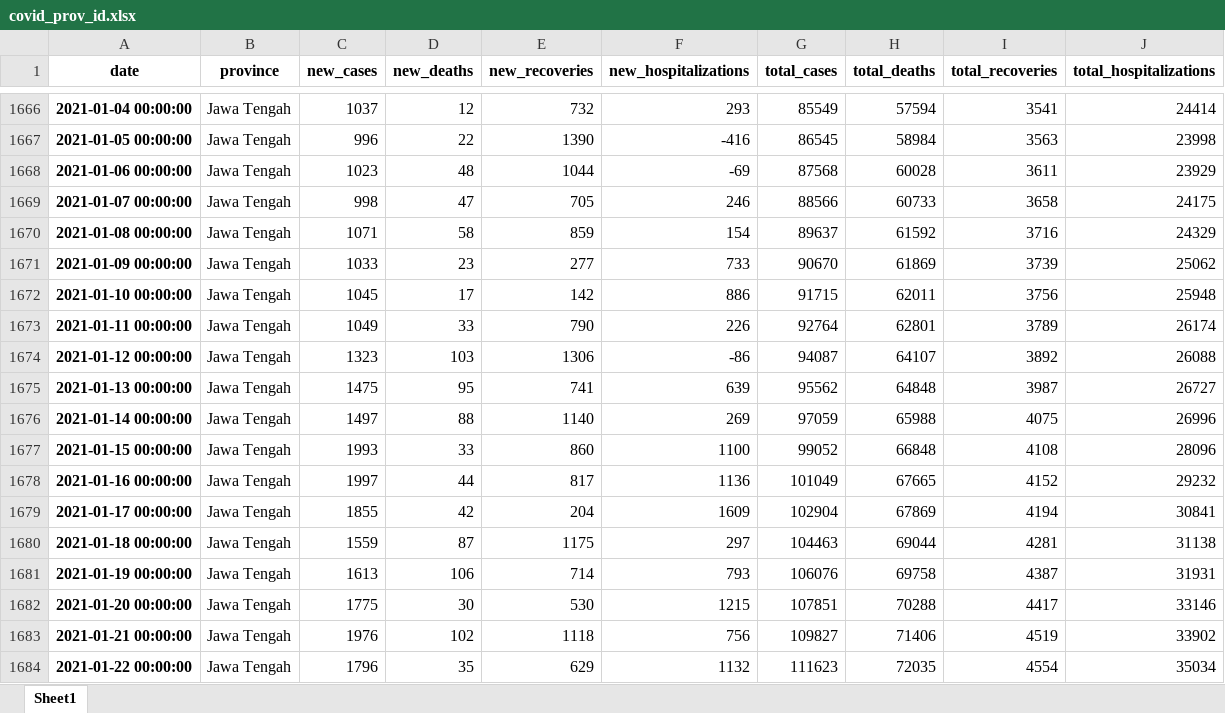
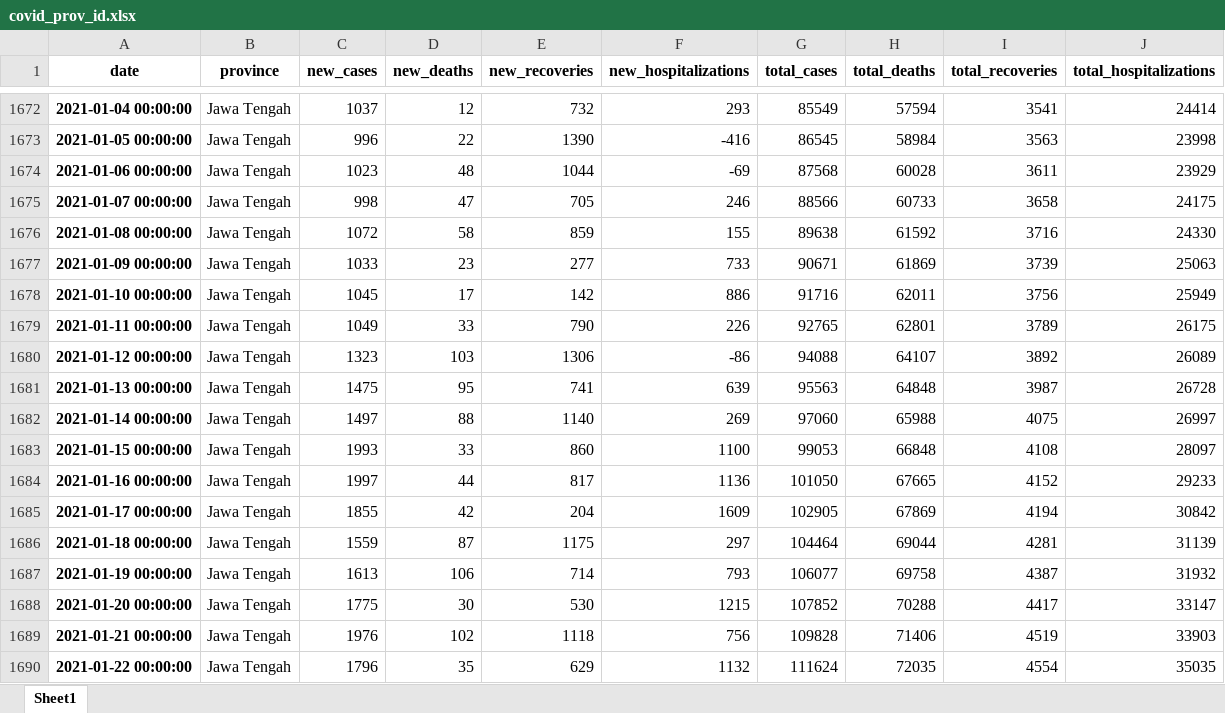
Before and after one commit to Danish-1311/Covid19-Report-Indonesia, an Excel workbook: Dataset/covid_prov_id.xlsx, sheet Sheet1, drawn as a sheet; only a part is shown, gaps mark what is left out; values as stored, in another font and other column widths than the file's, no borders; addresses are those after the commit; the diff covers the shown part only; the diff names each change by its address in the sheet, - before the commit and + after, or states it on an @@ line.

```diff
--- a/Dataset/covid_prov_id.xlsx (sheet Sheet1)
+++ b/Dataset/covid_prov_id.xlsx (sheet Sheet1)
-C1676 (new_cases): 1071
+C1676 (new_cases): 1072
-F1676 (new_hospitalizations): 154
+F1676 (new_hospitalizations): 155
-G1676 (total_cases): 89637
+G1676 (total_cases): 89638
-J1676 (total_hospitalizations): 24329
+J1676 (total_hospitalizations): 24330
-G1677 (total_cases): 90670
+G1677 (total_cases): 90671
-J1677 (total_hospitalizations): 25062
+J1677 (total_hospitalizations): 25063
-G1678 (total_cases): 91715
+G1678 (total_cases): 91716
-J1678 (total_hospitalizations): 25948
+J1678 (total_hospitalizations): 25949
-G1679 (total_cases): 92764
+G1679 (total_cases): 92765
-J1679 (total_hospitalizations): 26174
+J1679 (total_hospitalizations): 26175
-G1680 (total_cases): 94087
+G1680 (total_cases): 94088
-J1680 (total_hospitalizations): 26088
+J1680 (total_hospitalizations): 26089
-G1681 (total_cases): 95562
+G1681 (total_cases): 95563
-J1681 (total_hospitalizations): 26727
+J1681 (total_hospitalizations): 26728
-G1682 (total_cases): 97059
+G1682 (total_cases): 97060
-J1682 (total_hospitalizations): 26996
+J1682 (total_hospitalizations): 26997
-G1683 (total_cases): 99052
+G1683 (total_cases): 99053
-J1683 (total_hospitalizations): 28096
+J1683 (total_hospitalizations): 28097
-G1684 (total_cases): 101049
+G1684 (total_cases): 101050
-J1684 (total_hospitalizations): 29232
+J1684 (total_hospitalizations): 29233
-G1685 (total_cases): 102904
+G1685 (total_cases): 102905
-J1685 (total_hospitalizations): 30841
+J1685 (total_hospitalizations): 30842
-G1686 (total_cases): 104463
+G1686 (total_cases): 104464
-J1686 (total_hospitalizations): 31138
+J1686 (total_hospitalizations): 31139
-G1687 (total_cases): 106076
+G1687 (total_cases): 106077
-J1687 (total_hospitalizations): 31931
+J1687 (total_hospitalizations): 31932
-G1688 (total_cases): 107851
+G1688 (total_cases): 107852
-J1688 (total_hospitalizations): 33146
+J1688 (total_hospitalizations): 33147
-G1689 (total_cases): 109827
+G1689 (total_cases): 109828
-J1689 (total_hospitalizations): 33902
+J1689 (total_hospitalizations): 33903
-G1690 (total_cases): 111623
+G1690 (total_cases): 111624
-J1690 (total_hospitalizations): 35034
+J1690 (total_hospitalizations): 35035
```
Also changed, not shown: 66 added rows and 760 edited cells elsewhere in this sheet, Dataset/covid19_indonesia_complete_version.xlsx, 4 other files.
